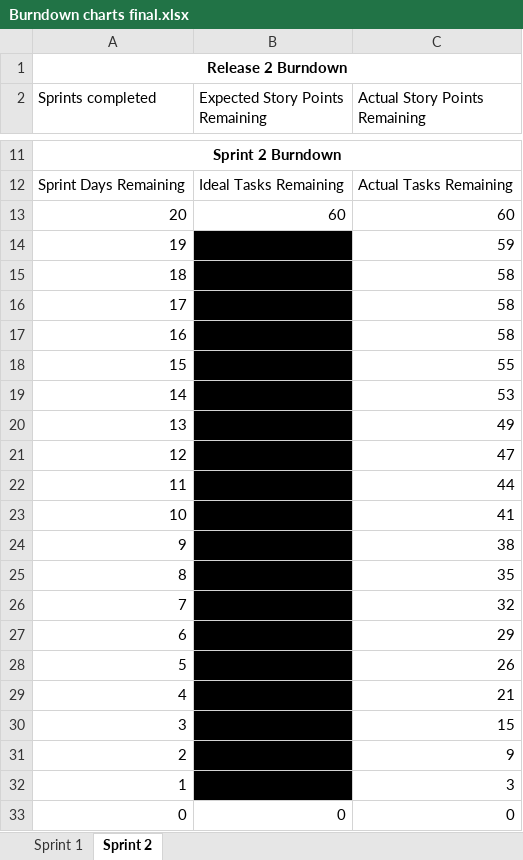
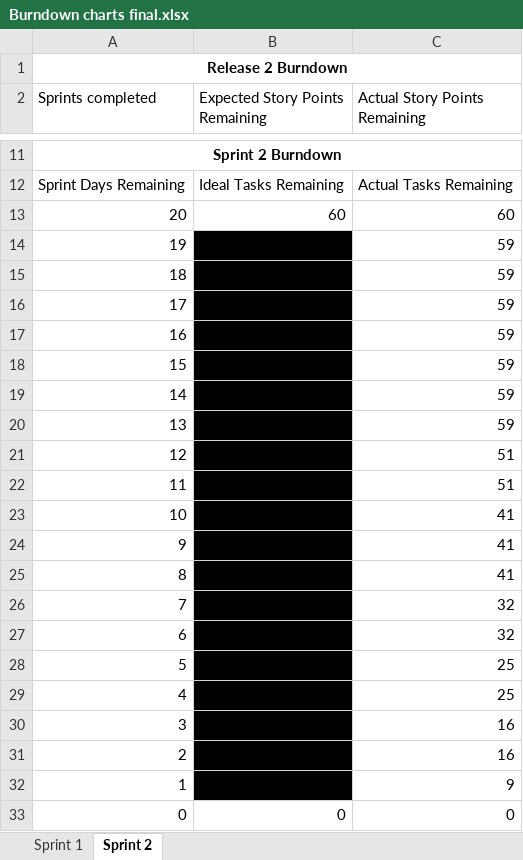
Before and after one commit to owencharters/IFB299, an Excel workbook: Burndown charts final.xlsx, sheet Sprint 2, drawn as a sheet; only a part is shown, gaps mark what is left out; values as stored, in another font and other column widths than the file's, no borders; charts and pictures not drawn; the diff names each change by its address in the sheet, - before the commit and + after, or states it on an @@ line.

Commit message:
Add files via upload

```diff
--- a/Burndown charts final.xlsx (sheet Sprint 2)
+++ b/Burndown charts final.xlsx (sheet Sprint 2)
-C15:C17 (Actual Story Points Remaining): 58
+C15:C17 (Actual Story Points Remaining): 59
-C18 (Actual Story Points Remaining): 55
+C18 (Actual Story Points Remaining): 59
-C19 (Actual Story Points Remaining): 53
+C19 (Actual Story Points Remaining): 59
-C20 (Actual Story Points Remaining): 49
+C20 (Actual Story Points Remaining): 59
-C21 (Actual Story Points Remaining): 47
+C21 (Actual Story Points Remaining): 51
-C22 (Actual Story Points Remaining): 44
+C22 (Actual Story Points Remaining): 51
-C24 (Actual Story Points Remaining): 38
+C24 (Actual Story Points Remaining): 41
-C25 (Actual Story Points Remaining): 35
+C25 (Actual Story Points Remaining): 41
-C27 (Actual Story Points Remaining): 29
+C27 (Actual Story Points Remaining): 32
-C28 (Actual Story Points Remaining): 26
+C28 (Actual Story Points Remaining): 25
-C29 (Actual Story Points Remaining): 21
+C29 (Actual Story Points Remaining): 25
-C30 (Actual Story Points Remaining): 15
+C30 (Actual Story Points Remaining): 16
-C31 (Actual Story Points Remaining): 9
+C31 (Actual Story Points Remaining): 16
-C32 (Actual Story Points Remaining): 3
+C32 (Actual Story Points Remaining): 9
```
Also changed, not shown: charts or pictures.
